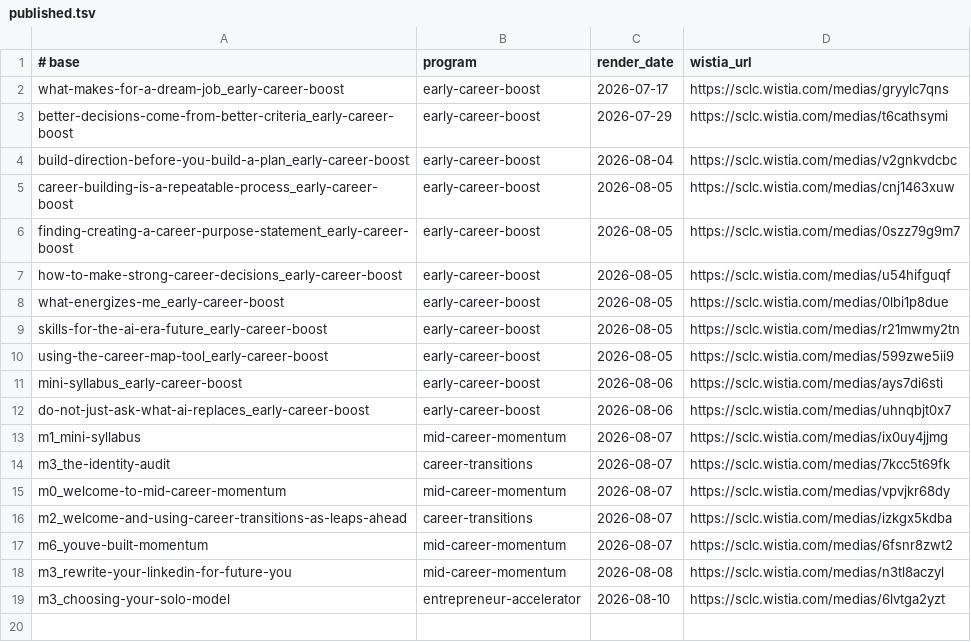
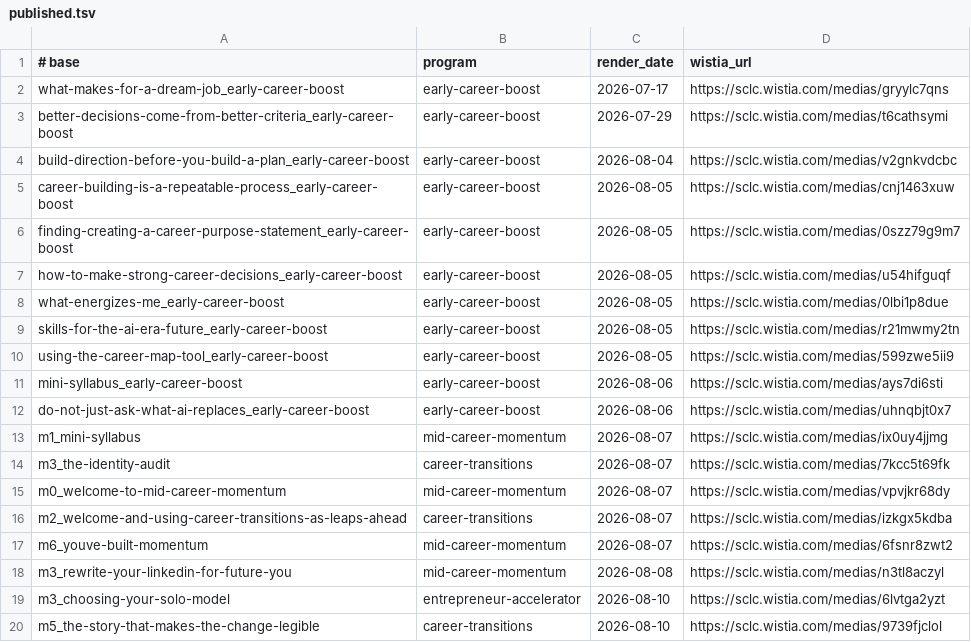
Before and after one commit to community-SCLA/SCLA-Profile, a TSV file: projects/video-production/lesson-scripts/published.tsv, drawn as a sheet.

```diff
--- a/projects/video-production/lesson-scripts/published.tsv
+++ b/projects/video-production/lesson-scripts/published.tsv
@@ -19 +19,2 @@ m3_rewrite-your-linkedin-for-future-you	mid-career-momentum	2026-08-08	https://s
 m3_choosing-your-solo-model	entrepreneur-accelerator	2026-08-10	https://sclc.wistia.com/medias/6lvtga2yzt
+m5_the-story-that-makes-the-change-legible	career-transitions	2026-08-10	https://sclc.wistia.com/medias/9739fjclol
```
Also changed, not shown: 3 other files.
